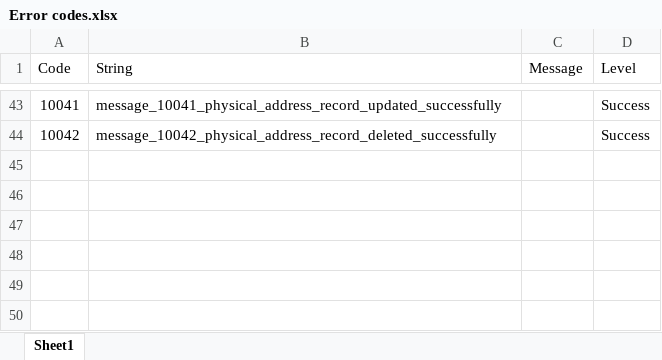
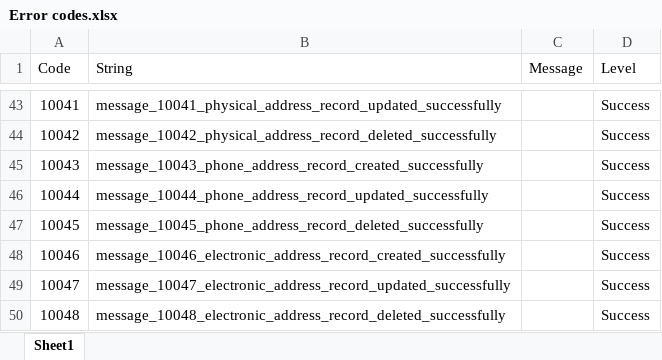
Before and after one commit to chiefmyron/tranquility, an Excel workbook: docs/Error codes.xlsx, sheet Sheet1, drawn as a sheet; only a part is shown, gaps mark what is left out; values as stored, in another font and other column widths than the file's, no borders; the diff names each change by its address in the sheet, - before the commit and + after, or states it on an @@ line.

Commit message:
Completed transfer of address functionality into separate controller

```diff
--- a/docs/Error codes.xlsx (sheet Sheet1)
+++ b/docs/Error codes.xlsx (sheet Sheet1)
+row 45: 10043 | message_10043_phone_address_record_created_successfully |  | Success
+row 46: 10044 | message_10044_phone_address_record_updated_successfully |  | Success
+row 47: 10045 | message_10045_phone_address_record_deleted_successfully |  | Success
+row 48: 10046 | message_10046_electronic_address_record_created_successfully |  | Success
+row 49: 10047 | message_10047_electronic_address_record_updated_successfully |  | Success
+row 50: 10048 | message_10048_electronic_address_record_deleted_successfully |  | Success
```
Also changed, not shown: 31 other files.
